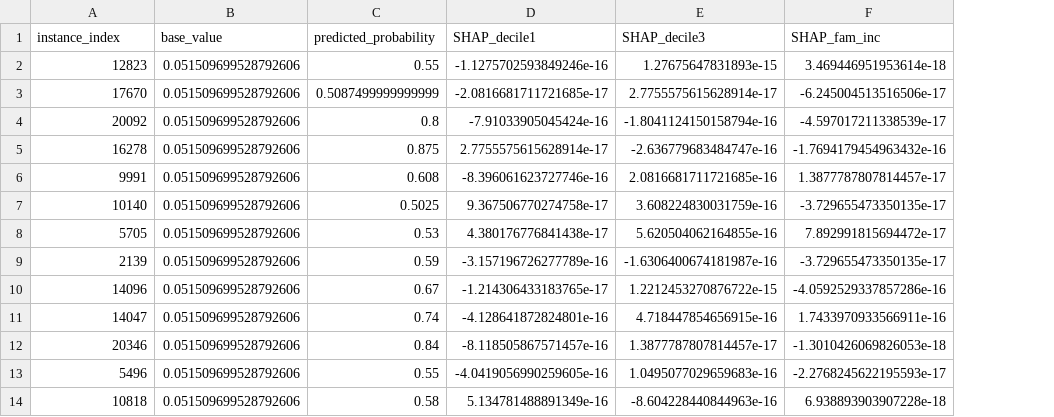
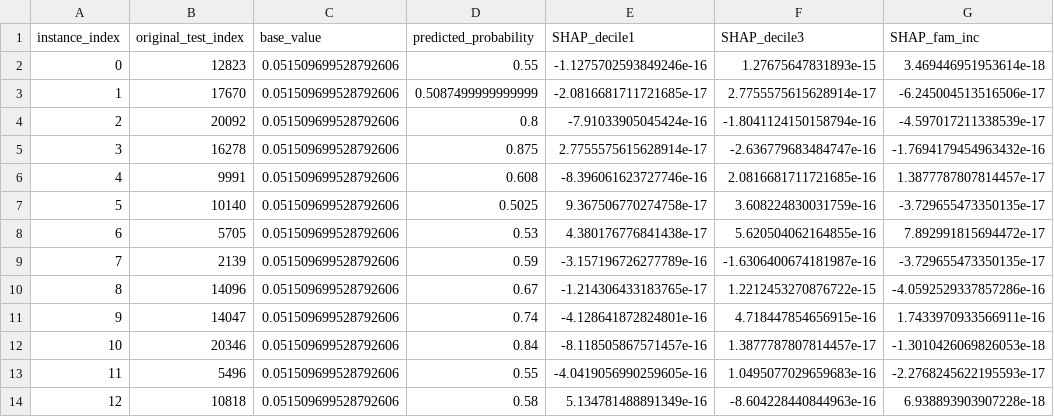
Before and after one commit to WannesVandenBulck/FAIR-XAIN, a CSV file: datasets_prep/data/law_dataset/law_shap.csv, drawn as a sheet; only a part is shown; addresses are those after the commit; the diff names each change by its address in the sheet, - before the commit and + after, or states it on an @@ line.

```diff
--- a/datasets_prep/data/law_dataset/law_shap.csv
+++ b/datasets_prep/data/law_dataset/law_shap.csv
+column A (instance_index), rows 2-14: 0 | 1 | 2 | 3 | 4 | 5 | 6 | 7 | 8 | 9 | 10 | 11 | 12
-B1: instance_index
+B1: original_test_index
```
Also changed, not shown: datasets_prep/data/law_dataset/law_adverse.csv, datasets_prep/data/law_dataset/law_counterfactual.csv, 18 other files.
